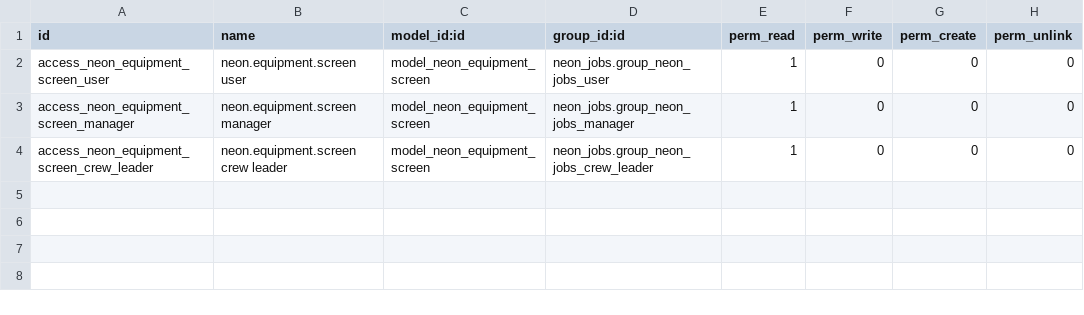
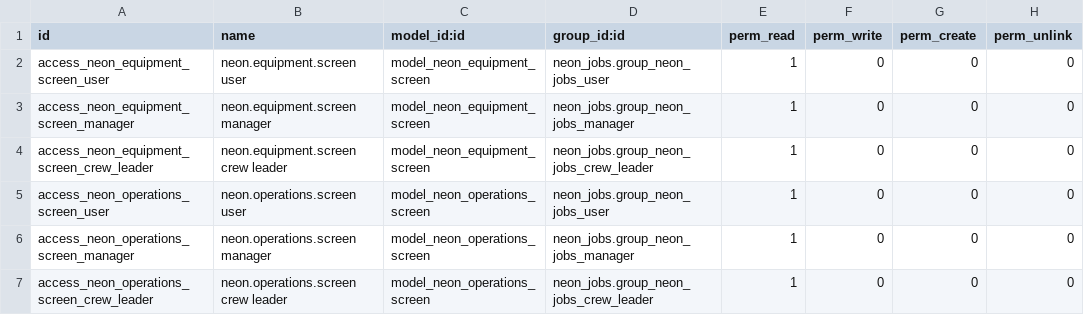
Before and after one commit to tatenda-it/neon-odoo, a CSV file: addons/neon_screens/security/ir.model.access.csv, drawn as a sheet.

```diff
--- a/addons/neon_screens/security/ir.model.access.csv
+++ b/addons/neon_screens/security/ir.model.access.csv
@@ -4 +4,4 @@ access_neon_equipment_screen_manager,neon.equipment.screen manager,model_neon_eq
 access_neon_equipment_screen_crew_leader,neon.equipment.screen crew leader,model_neon_equipment_screen,neon_jobs.group_neon_jobs_crew_leader,1,0,0,0
+access_neon_operations_screen_user,neon.operations.screen user,model_neon_operations_screen,neon_jobs.group_neon_jobs_user,1,0,0,0
+access_neon_operations_screen_manager,neon.operations.screen manager,model_neon_operations_screen,neon_jobs.group_neon_jobs_manager,1,0,0,0
+access_neon_operations_screen_crew_leader,neon.operations.screen crew leader,model_neon_operations_screen,neon_jobs.group_neon_jobs_crew_leader,1,0,0,0
```
Also changed, not shown: 8 other files.
